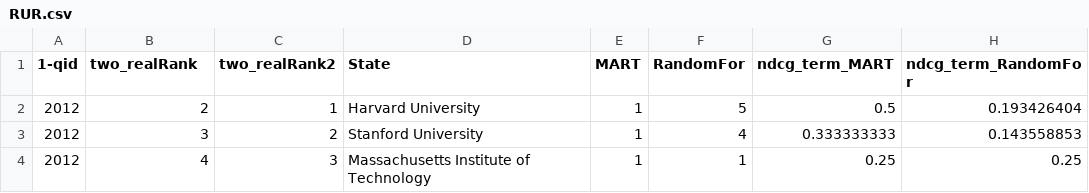
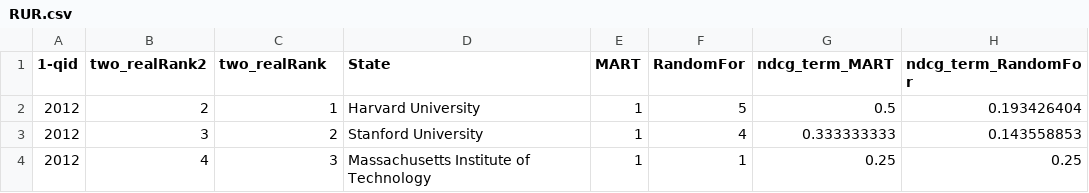
Before and after one commit to akm-islam/rieval2, a CSV file: src/Data/RUR/RUR.csv, drawn as a sheet; only a part is shown.

```diff
--- a/src/Data/RUR/RUR.csv
+++ b/src/Data/RUR/RUR.csv
@@ -1,2 +1,2 @@
-1-qid,two_realRank,two_realRank2,State,MART,RandomFor,ndcg_term_MART,ndcg_term_RandomFor
+1-qid,two_realRank2,two_realRank,State,MART,RandomFor,ndcg_term_MART,ndcg_term_RandomFor
 2012,2,1,Harvard University,1,5,0.5,0.193426404
```
Also changed, not shown: 4 other files.
